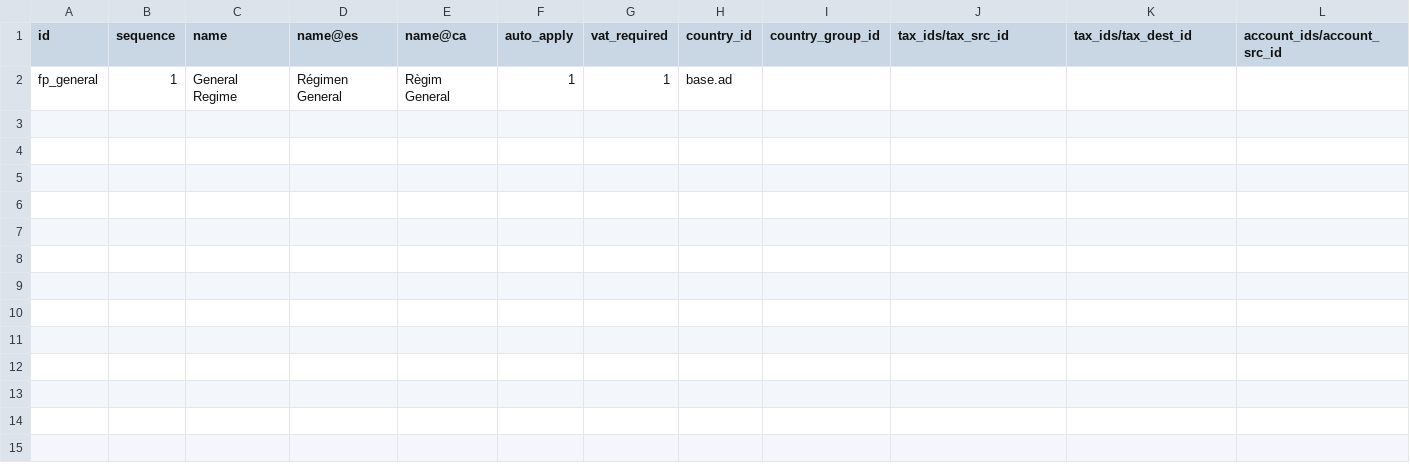
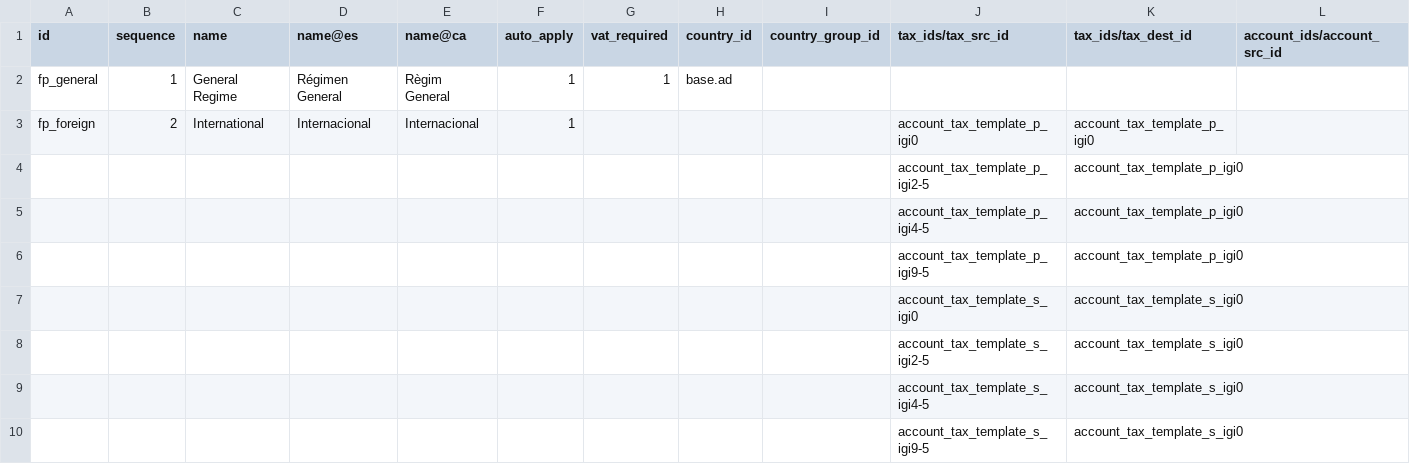
Before and after one commit to B10Serveis/odoo-B10, a CSV file: l10n_ad/data/template/account.fiscal.position-ad.csv, drawn as a sheet; only a part is shown; rows hold the shown columns only; the diff names each change by its address in the sheet, - before the commit and + after, or states it on an @@ line.

Commit message:
l10n_ad: posicions fiscals per a operacions internacionals
Suggeriment de @chklop a odoo/odoo#218851.

```diff
--- a/l10n_ad/data/template/account.fiscal.position-ad.csv
+++ b/l10n_ad/data/template/account.fiscal.position-ad.csv
+row 3: fp_foreign | 2 | International | Internacional | Internacional | 1 |  |  |  | account_tax_template_p_igi0 | account_tax_template_p_igi0
+row 4:  |  |  |  |  |  |  |  |  | account_tax_template_p_igi2-5 | account_tax_template_p_igi0
+row 5:  |  |  |  |  |  |  |  |  | account_tax_template_p_igi4-5 | account_tax_template_p_igi0
+row 6:  |  |  |  |  |  |  |  |  | account_tax_template_p_igi9-5 | account_tax_template_p_igi0
+row 7:  |  |  |  |  |  |  |  |  | account_tax_template_s_igi0 | account_tax_template_s_igi0
+row 8:  |  |  |  |  |  |  |  |  | account_tax_template_s_igi2-5 | account_tax_template_s_igi0
+row 9:  |  |  |  |  |  |  |  |  | account_tax_template_s_igi4-5 | account_tax_template_s_igi0
+row 10:  |  |  |  |  |  |  |  |  | account_tax_template_s_igi9-5 | account_tax_template_s_igi0
```
